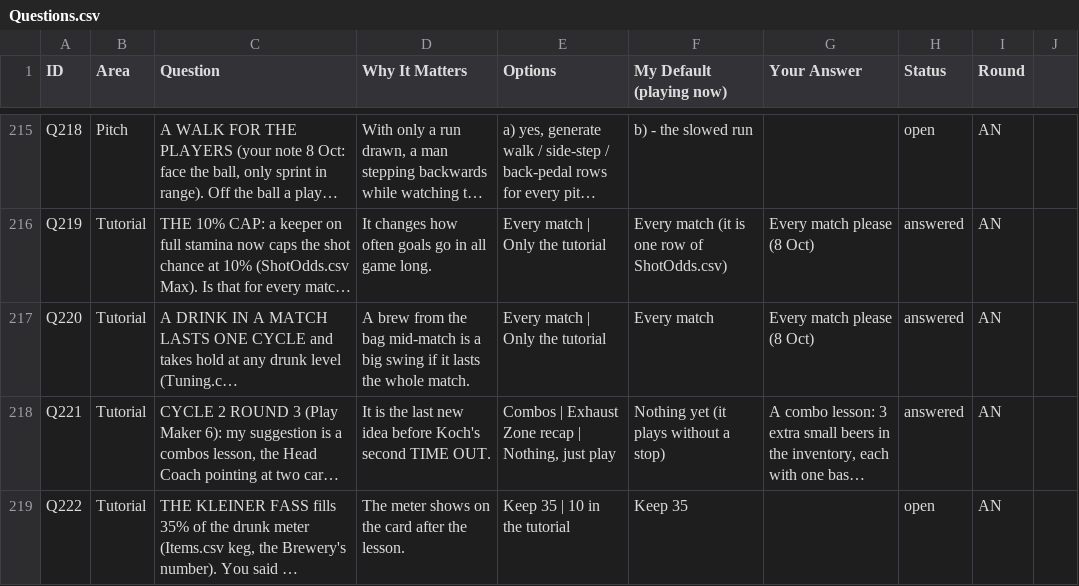
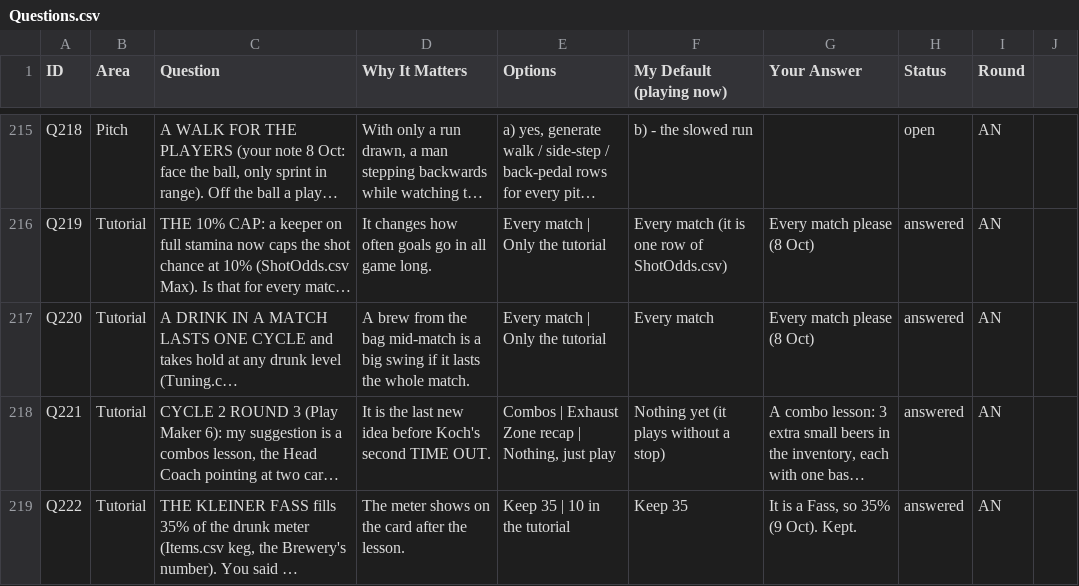
Before and after one commit to SchwartzAnthony/project_sb, a CSV file: data/Questions.csv, drawn as a sheet; only a part is shown, gaps mark what is left out; long unchanged cells end in …; the diff names each change by its address in the sheet, - before the commit and + after, or states it on an @@ line.

```diff
--- a/data/Questions.csv
+++ b/data/Questions.csv
-G219 (Your Answer): (empty)
+G219 (Your Answer): It is a Fass, so 35% (9 Oct). Kept.
-H219 (Status): open
+H219 (Status): answered
```
Also changed, not shown: data/Dialogue.csv, data/Tuning.csv, 2 other files.
